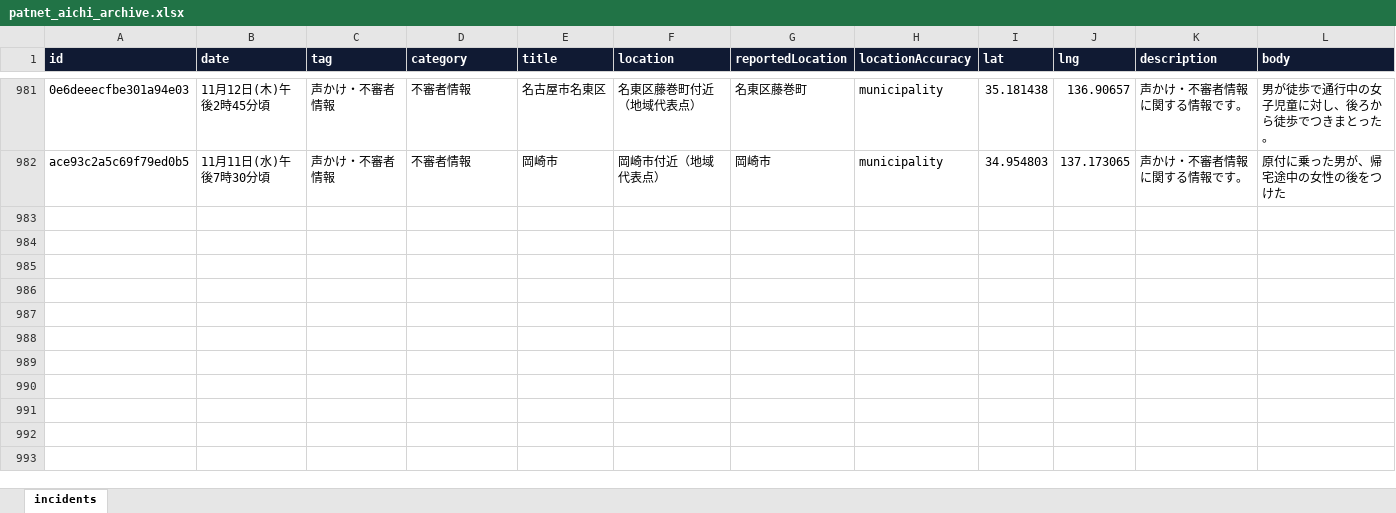
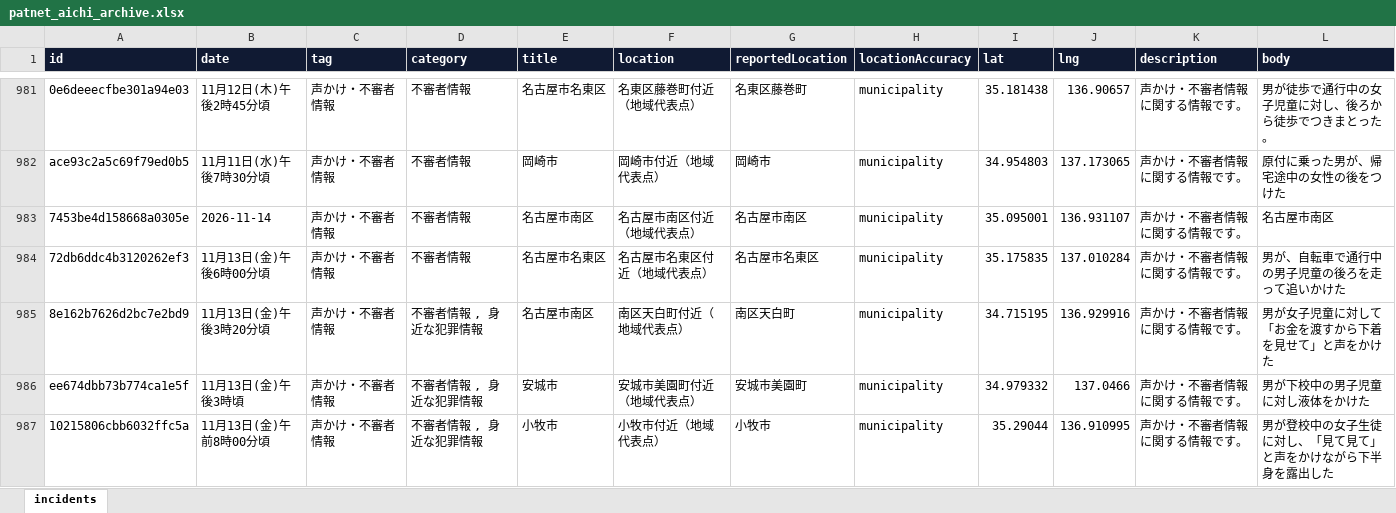
Before and after one commit to Soran0829/purodeza-8han, an Excel workbook: data/patnet_aichi_archive.xlsx, sheet incidents, drawn as a sheet; only a part is shown, gaps mark what is left out; values as stored, in another font and other column widths than the file's, no borders; rows hold the shown columns only; the diff covers the shown part only; the diff names each change by its address in the sheet, - before the commit and + after, or states it on an @@ line.

```diff
--- a/data/patnet_aichi_archive.xlsx (sheet incidents)
+++ b/data/patnet_aichi_archive.xlsx (sheet incidents)
+row 983: 7453be4d158668a0305e | 2026-11-14 | 声かけ・不審者情報 | 不審者情報 | 名古屋市南区 | 名古屋市南区付近（地域代表点） | 名古屋市南区 | municipality | 35.095001 | 136.931107 | 声かけ・不審者情報に関する情報です。 | 名古屋市南区
+row 984: 72db6ddc4b3120262ef3 | 11月13日(金)午後6時00分頃 | 声かけ・不審者情報 | 不審者情報 | 名古屋市名東区 | 名古屋市名東区付近（地域代表点） | 名古屋市名東区 | municipality | 35.175835 | 137.010284 | 声かけ・不審者情報に関する情報です。 | 男が、自転車で通行中の男子児童の後ろを走って追いかけた
+row 985: 8e162b7626d2bc7e2bd9 | 11月13日(金)午後3時20分頃 | 声かけ・不審者情報 | 不審者情報 , 身近な犯罪情報 | 名古屋市南区 | 南区天白町付近（地域代表点） | 南区天白町 | municipality | 34.715195 | 136.929916 | 声かけ・不審者情報に関する情報です。 | 男が女子児童に対して「お金を渡すから下着を見せて」と声をかけた
+row 986: ee674dbb73b774ca1e5f | 11月13日(金)午後3時頃 | 声かけ・不審者情報 | 不審者情報 , 身近な犯罪情報 | 安城市 | 安城市美園町付近（地域代表点） | 安城市美園町 | municipality | 34.979332 | 137.0466 | 声かけ・不審者情報に関する情報です。 | 男が下校中の男子児童に対し液体をかけた
+row 987: 10215806cbb6032ffc5a | 11月13日(金)午前8時00分頃 | 声かけ・不審者情報 | 不審者情報 , 身近な犯罪情報 | 小牧市 | 小牧市付近（地域代表点） | 小牧市 | municipality | 35.29044 | 136.910995 | 声かけ・不審者情報に関する情報です。 | 男が登校中の女子生徒に対し、「見て見て」と声をかけながら下半身を露出した
```
Also changed, not shown: 5 added rows elsewhere in this sheet, 2 other files.
